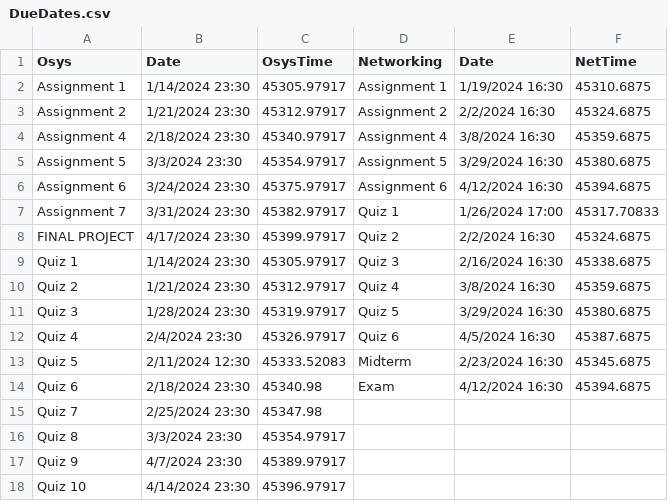
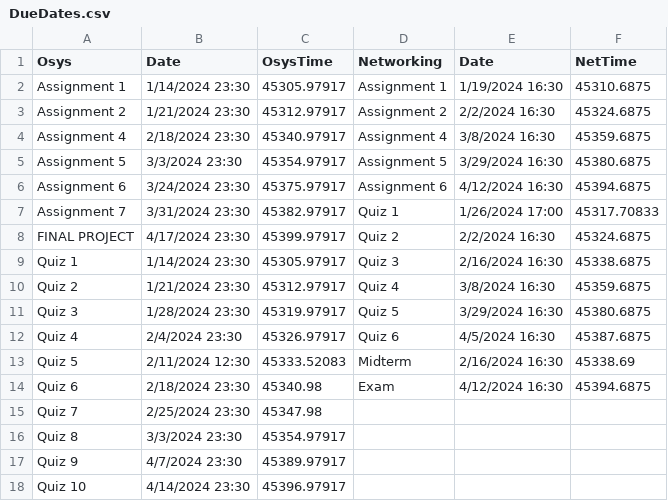
Before and after one commit to JamieWatton32/DueDates, a CSV file: DueDates.csv, drawn as a sheet.

Commit message:
fixed a value

```diff
--- a/DueDates.csv
+++ b/DueDates.csv
@@ -12,3 +12,3 @@ Quiz 3,1/28/2024 23:30,45319.97917,Quiz 5,3/29/2024 16:30,45380.6875
 Quiz 4,2/4/2024 23:30,45326.97917,Quiz 6,4/5/2024 16:30,45387.6875
-Quiz 5,2/11/2024 12:30,45333.52083,Midterm,2/23/2024 16:30,45345.6875
+Quiz 5,2/11/2024 12:30,45333.52083,Midterm,2/16/2024 16:30,45338.69
 Quiz 6,2/18/2024 23:30,45340.98,Exam,4/12/2024 16:30,45394.6875
```
